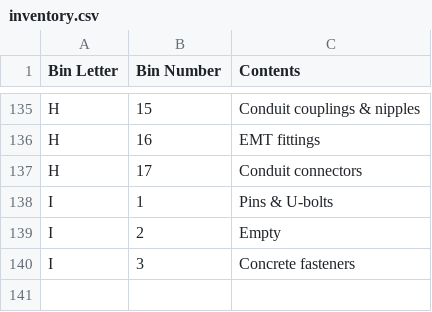
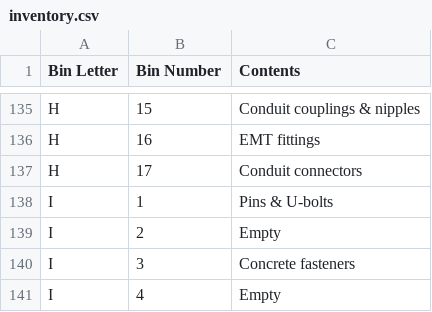
Before and after one commit to rhkim1292/asti-inventory, a CSV file: inventory.csv, drawn as a sheet; only a part is shown, gaps mark what is left out.

```diff
--- a/inventory.csv
+++ b/inventory.csv
@@ -140 +140,2 @@ I,2,Empty
 I,3,Concrete fasteners
+I,4,Empty
```
